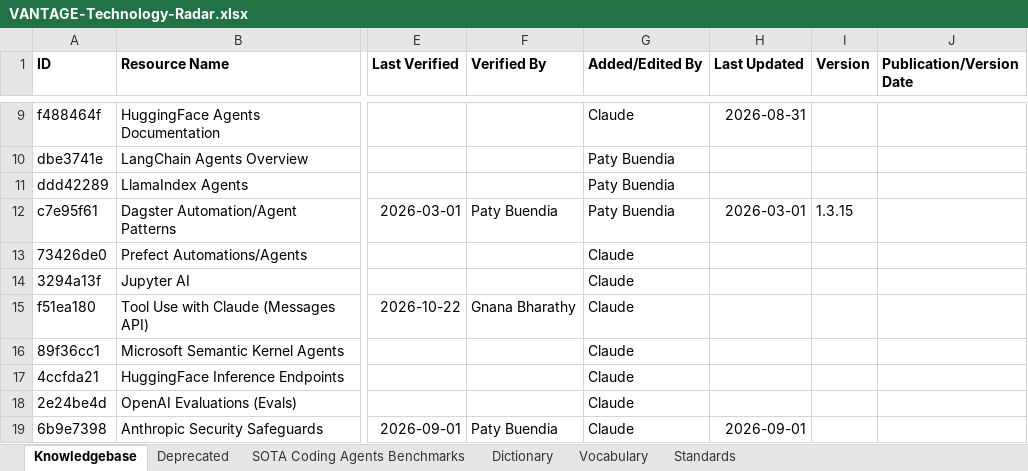
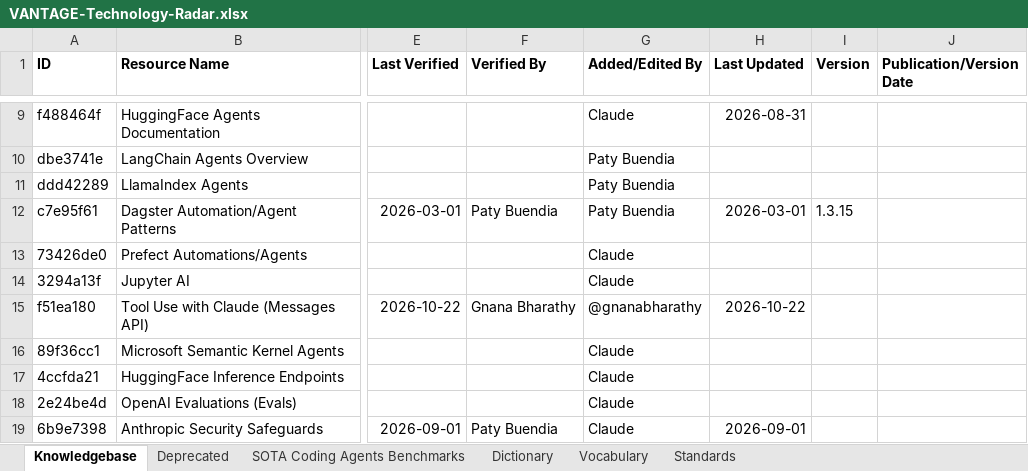
Before and after one commit to MEDGALIA/ALAF, an Excel workbook: data/VANTAGE-Technology-Radar.xlsx, sheet Knowledgebase, drawn as a sheet; only a part is shown, gaps mark what is left out; values as stored, in another font and other column widths than the file's, no borders; conditional formats not drawn; the diff names each change by its address in the sheet, - before the commit and + after, or states it on an @@ line.

```diff
--- a/data/VANTAGE-Technology-Radar.xlsx (sheet Knowledgebase)
+++ b/data/VANTAGE-Technology-Radar.xlsx (sheet Knowledgebase)
-G15 (Added/Edited By): Claude
+G15 (Added/Edited By): @gnanabharathy
-H15 (Last Updated): (empty)
+H15 (Last Updated): 2026-10-22
```
Also changed, not shown: 1 other file.
